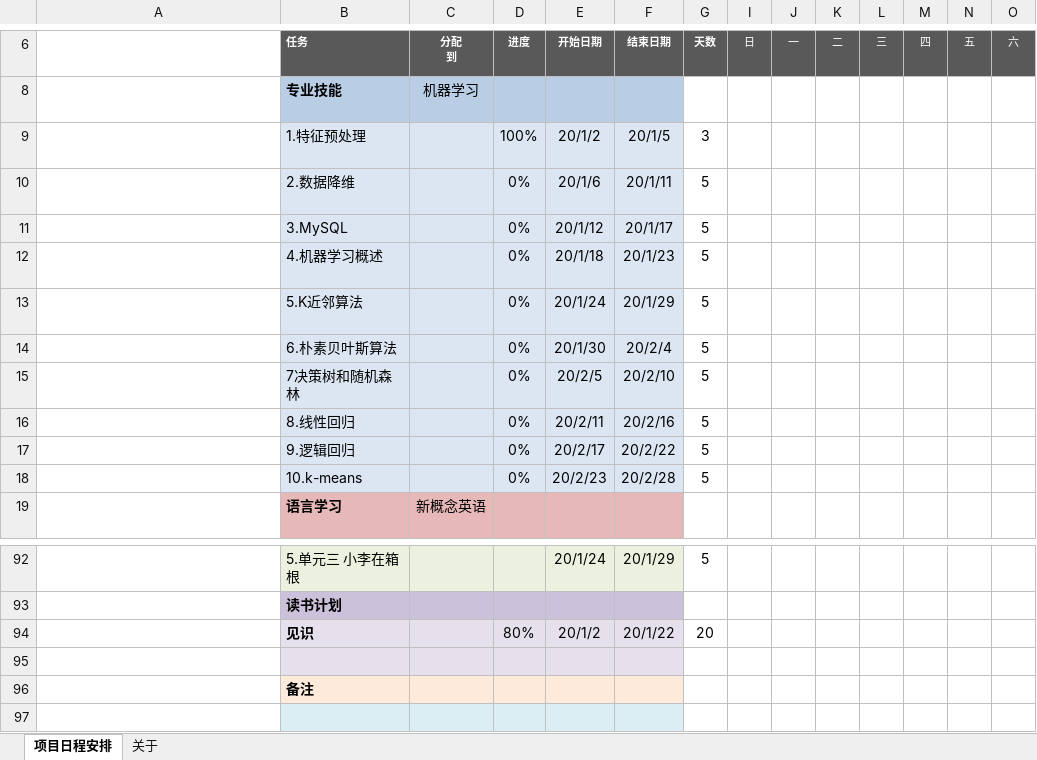
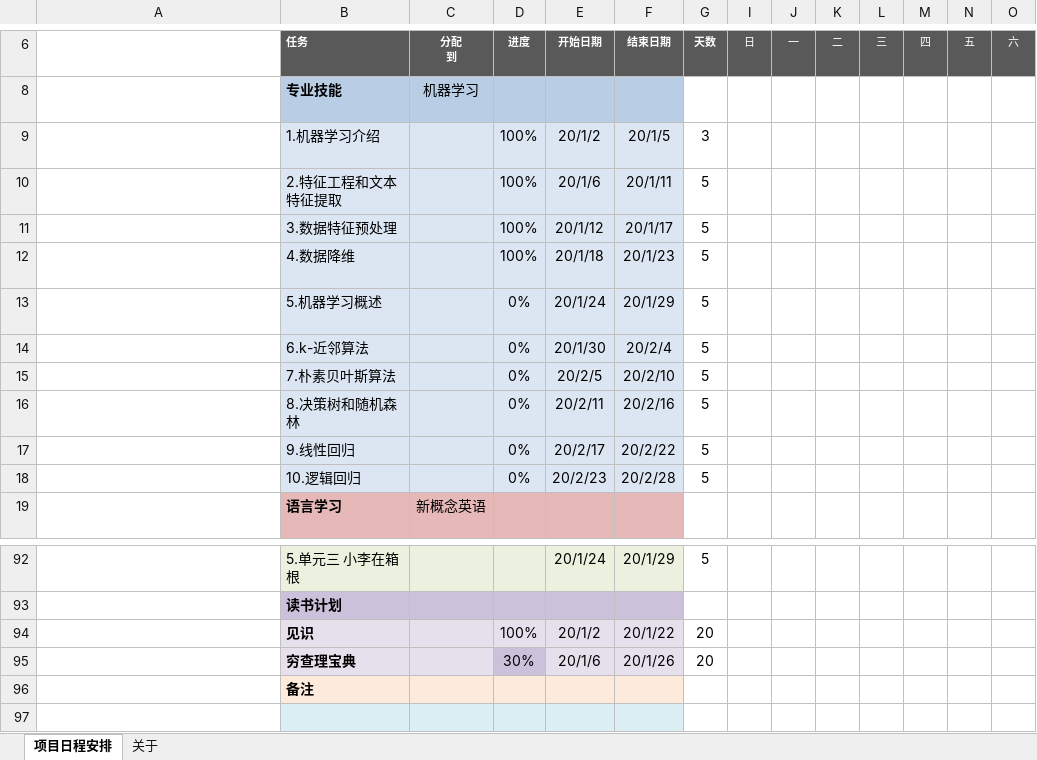
Before and after one commit to yangzhongming/docs, an Excel workbook: 2020schedule.xlsx, sheet 项目日程安排, drawn as a sheet; only a part is shown, gaps mark what is left out; long unchanged cells end in …; values as stored, in another font and other column widths than the file's, no borders; conditional formats not drawn; rows hold the shown columns only; the diff names each change by its address in the sheet, - before the commit and + after, or states it on an @@ line.

```diff
--- a/2020schedule.xlsx (sheet 项目日程安排)
+++ b/2020schedule.xlsx (sheet 项目日程安排)
-B9: 1.特征预处理
+B9: 1.机器学习介绍
-B10: 2.数据降维
+B10: 2.特征工程和文本特征提取
-D10:D12: 0%
+D10:D12: 100%
-B11: 3.MySQL
+B11: 3.数据特征预处理
-B12: 4.机器学习概述
+B12: 4.数据降维
-B13: 5.K近邻算法
+B13: 5.机器学习概述
-B14: 6.朴素贝叶斯算法
+B14: 6.k-近邻算法
-B15: 7决策树和随机森林
+B15: 7.朴素贝叶斯算法
-B16: 8.线性回归
+B16: 8.决策树和随机森林
-B17: 9.逻辑回归
+B17: 9.线性回归
-B18: 10.k-means
+B18: 10.逻辑回归
-D94: 80%
+D94: 100%
-row 95: (empty)
+row 95:  | 穷查理宝典 |  | 30% | 20/1/6 | 20/1/26 | 20
-D95 fill: #E6E0EC
+D95 fill: #CCC1DA
```
